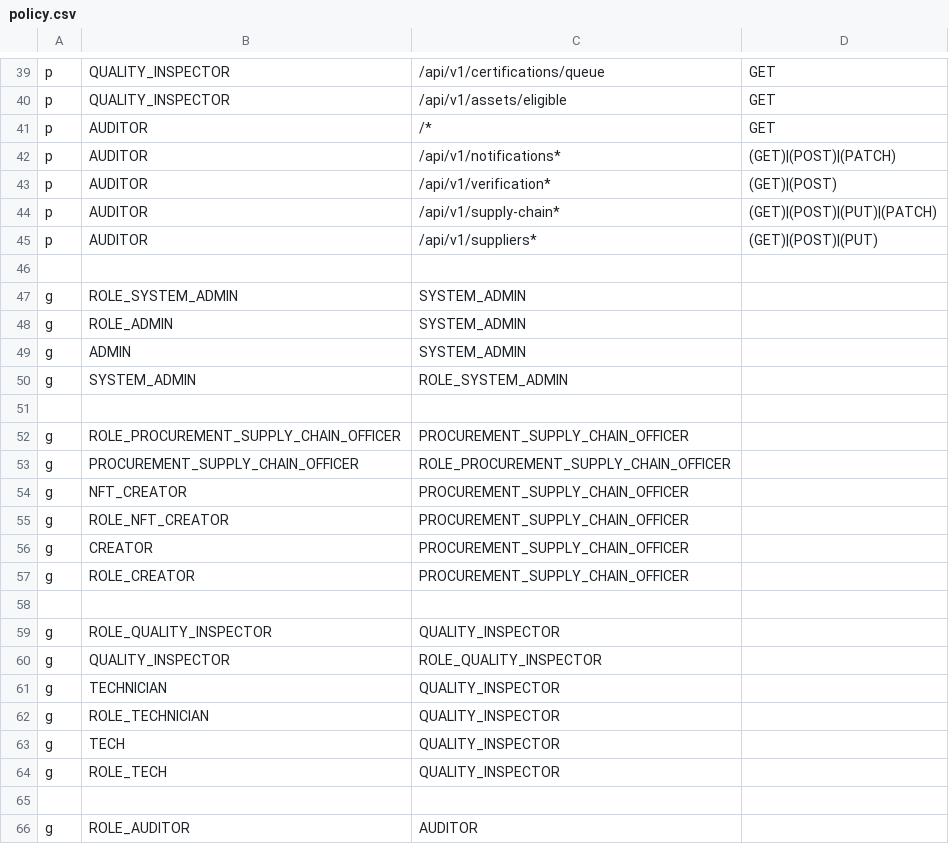
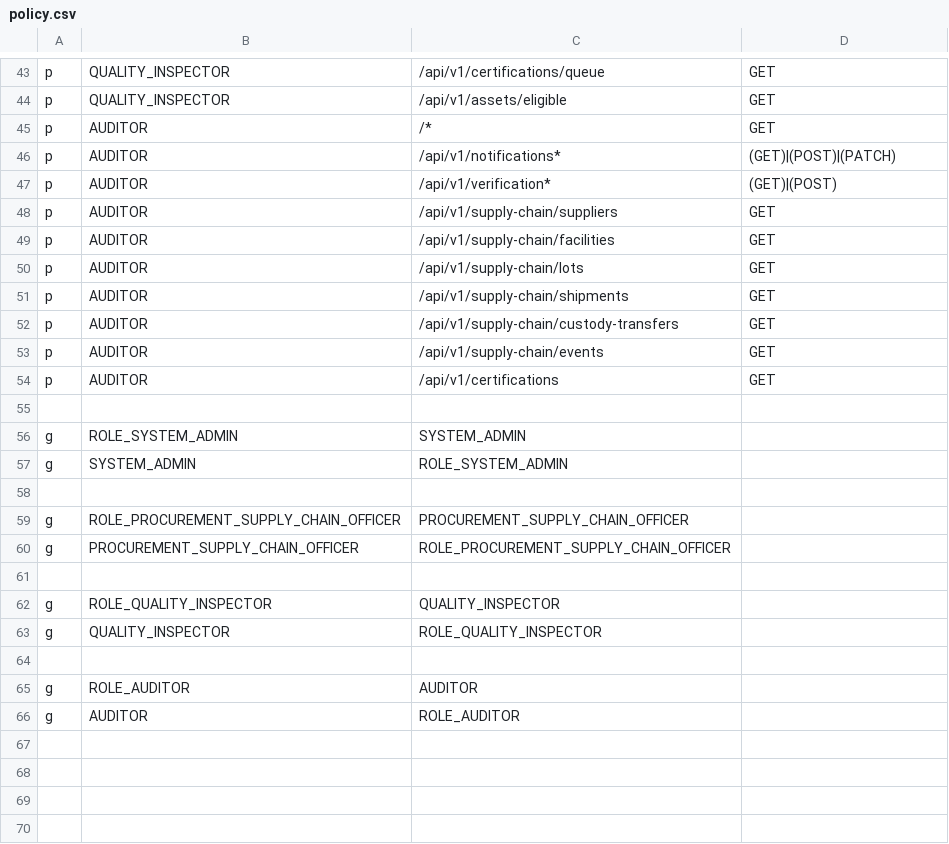
Before and after one commit to prathmesh2028/NOVEXA_BLOCKCHAIN, a CSV file: backend/src/core/casbin/policy.csv, drawn as a sheet; only a part is shown, gaps mark what is left out; the shorter side is filled out with more unchanged rows; the diff covers the shown part only.

```diff
--- a/backend/src/core/casbin/policy.csv
+++ b/backend/src/core/casbin/policy.csv
@@ -43,8 +47,11 @@ p, AUDITOR, /api/v1/notifications*, (GET)|(POST)|(PATCH)
 p, AUDITOR, /api/v1/verification*, (GET)|(POST)
-p, AUDITOR, /api/v1/supply-chain*, (GET)|(POST)|(PUT)|(PATCH)
-p, AUDITOR, /api/v1/suppliers*, (GET)|(POST)|(PUT)
+p, AUDITOR, /api/v1/supply-chain/suppliers, GET
+p, AUDITOR, /api/v1/supply-chain/facilities, GET
+p, AUDITOR, /api/v1/supply-chain/lots, GET
+p, AUDITOR, /api/v1/supply-chain/shipments, GET
+p, AUDITOR, /api/v1/supply-chain/custody-transfers, GET
+p, AUDITOR, /api/v1/supply-chain/events, GET
+p, AUDITOR, /api/v1/certifications, GET
 
 g, ROLE_SYSTEM_ADMIN, SYSTEM_ADMIN
-g, ROLE_ADMIN, SYSTEM_ADMIN
-g, ADMIN, SYSTEM_ADMIN
 g, SYSTEM_ADMIN, ROLE_SYSTEM_ADMIN
@@ -53,6 +60,2 @@ g, ROLE_PROCUREMENT_SUPPLY_CHAIN_OFFICER, PROCUREMENT_SUPPLY_CHAIN_OFFICER
 g, PROCUREMENT_SUPPLY_CHAIN_OFFICER, ROLE_PROCUREMENT_SUPPLY_CHAIN_OFFICER
-g, NFT_CREATOR, PROCUREMENT_SUPPLY_CHAIN_OFFICER
-g, ROLE_NFT_CREATOR, PROCUREMENT_SUPPLY_CHAIN_OFFICER
-g, CREATOR, PROCUREMENT_SUPPLY_CHAIN_OFFICER
-g, ROLE_CREATOR, PROCUREMENT_SUPPLY_CHAIN_OFFICER
 
@@ -60,6 +63,2 @@ g, ROLE_QUALITY_INSPECTOR, QUALITY_INSPECTOR
 g, QUALITY_INSPECTOR, ROLE_QUALITY_INSPECTOR
-g, TECHNICIAN, QUALITY_INSPECTOR
-g, ROLE_TECHNICIAN, QUALITY_INSPECTOR
-g, TECH, QUALITY_INSPECTOR
-g, ROLE_TECH, QUALITY_INSPECTOR
 
```
Also changed, not shown: 4 added rows and 18 edited cells elsewhere in this file, 10 other files.
